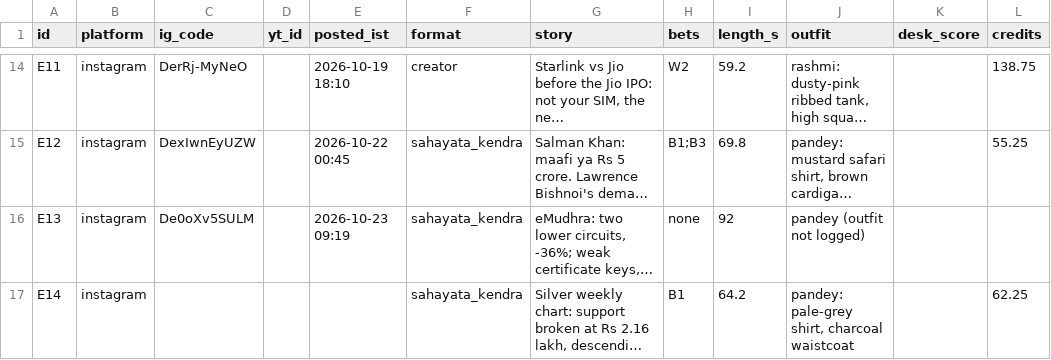
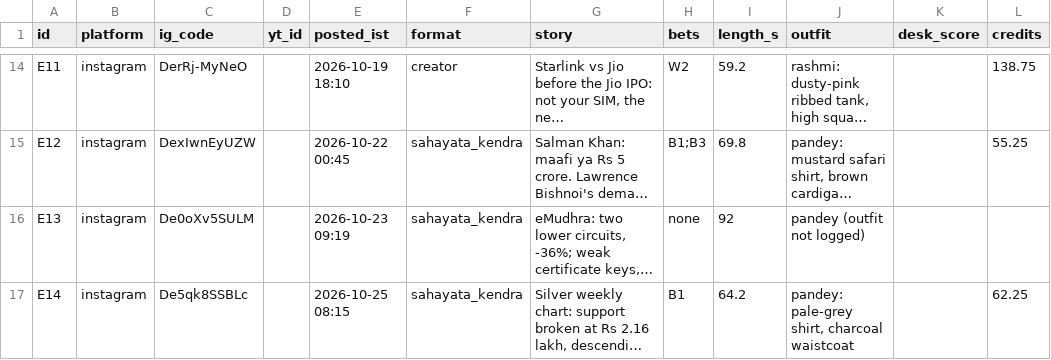
Before and after one commit to takingbreath/doordhan-factory, a CSV file: registry/reels.csv, drawn as a sheet; only a part is shown, gaps mark what is left out; long unchanged cells end in …; the diff names each change by its address in the sheet, - before the commit and + after, or states it on an @@ line.

```diff
--- a/registry/reels.csv
+++ b/registry/reels.csv
-C17 (ig_code): (empty)
+C17 (ig_code): De5qk8SSBLc
-E17 (posted_ist): (empty)
+E17 (posted_ist): 2026-10-25 08:15
```
Also changed, not shown: registry/account.csv, registry/snapshots.csv, 5 other files.
